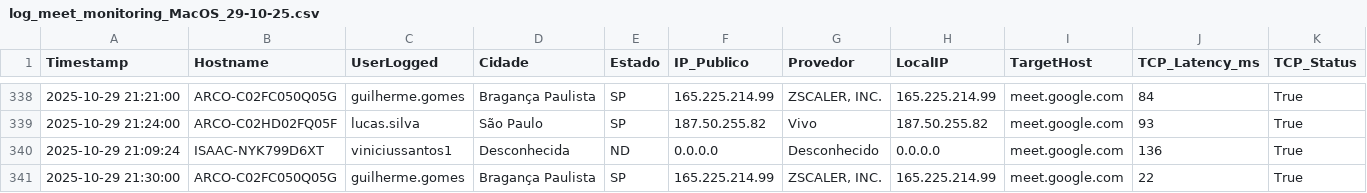
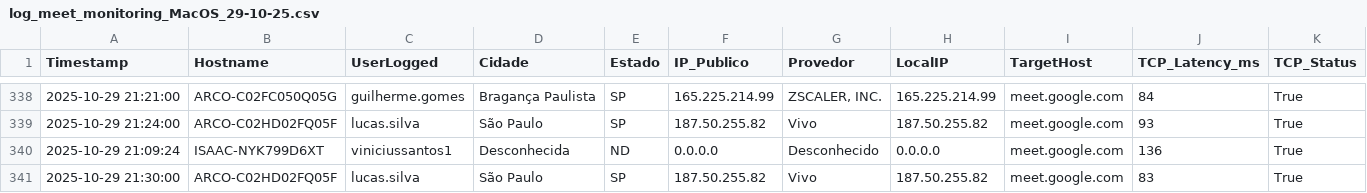
Before and after one commit to lucasldantas/web_monitor, a CSV file: log_meet_monitoring_MacOS_29-10-25.csv, drawn as a sheet; only a part is shown, gaps mark what is left out; removed rows and columns are numbered as before the commit, all else as after; rows hold the shown columns only; the diff names each change by its address in the sheet, - before the commit and + after, or states it on an @@ line.

Commit message:
Monitoramento 2025-10-29 21:30:00 (macOS): Atualização automática do log de desempenho.

```diff
--- a/log_meet_monitoring_MacOS_29-10-25.csv
+++ b/log_meet_monitoring_MacOS_29-10-25.csv
-row 341: 2025-10-29 21:30:00 | ARCO-C02FC050Q05G | guilherme.gomes | Bragança Paulista | SP | 165.225.214.99 | ZSCALER, INC. | 165.225.214.99 | meet.google.com | 22 | True
+row 341: 2025-10-29 21:30:00 | ARCO-C02HD02FQ05F | lucas.silva | São Paulo | SP | 187.50.255.82 | Vivo | 187.50.255.82 | meet.google.com | 83 | True
```
